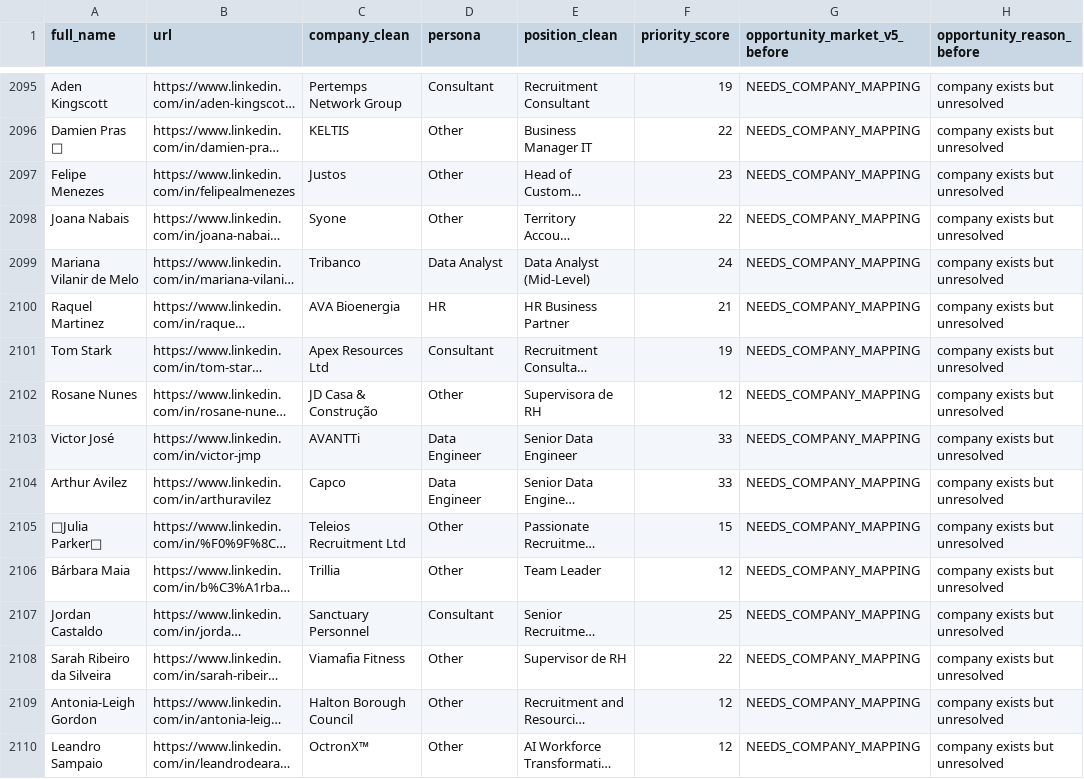
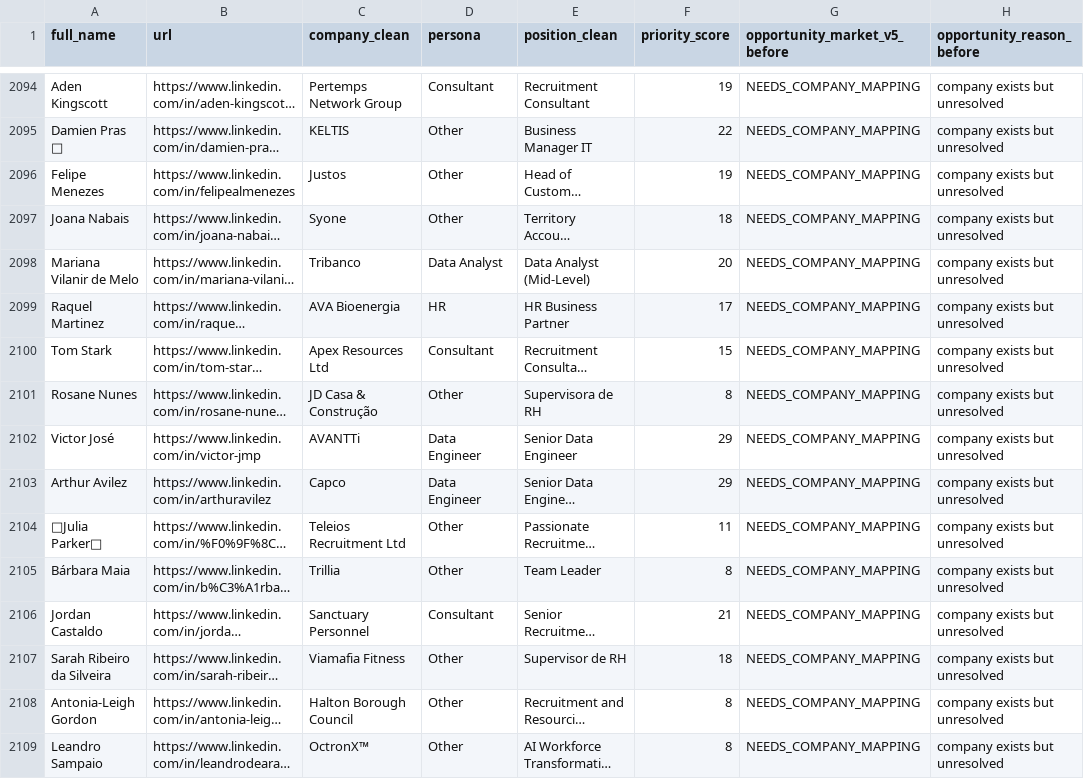
Before and after one commit to Mauricio1806/Conections-map, a CSV file: outputs/company_resolution_v6_audit.csv, drawn as a sheet; only a part is shown, gaps mark what is left out; long unchanged cells end in …; addresses are those after the commit; the diff covers the shown part only; the diff names each change by its address in the sheet, - before the commit and + after, or states it on an @@ line.

```diff
--- a/outputs/company_resolution_v6_audit.csv
+++ b/outputs/company_resolution_v6_audit.csv
-F2096 (priority_score): 23
+F2096 (priority_score): 19
-F2097 (priority_score): 22
+F2097 (priority_score): 18
-F2098 (priority_score): 24
+F2098 (priority_score): 20
-F2099 (priority_score): 21
+F2099 (priority_score): 17
-F2100 (priority_score): 19
+F2100 (priority_score): 15
-F2101 (priority_score): 12
+F2101 (priority_score): 8
-F2102:F2103 (priority_score): 33
+F2102:F2103 (priority_score): 29
-F2104 (priority_score): 15
+F2104 (priority_score): 11
-F2105 (priority_score): 12
+F2105 (priority_score): 8
-F2106 (priority_score): 25
+F2106 (priority_score): 21
-F2107 (priority_score): 22
+F2107 (priority_score): 18
-F2108:F2109 (priority_score): 12
+F2108:F2109 (priority_score): 8
```
Also changed, not shown: 1 removed row and 35 edited cells elsewhere in this file, outputs/action_backlog.csv, outputs/company_market_mapping_template.csv, 46 other files.
